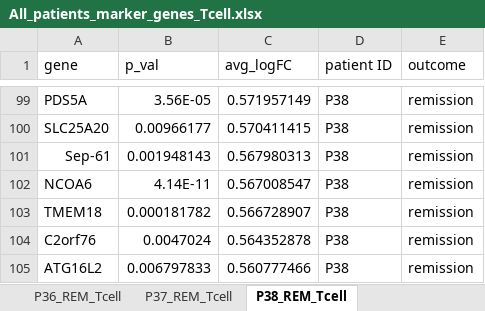
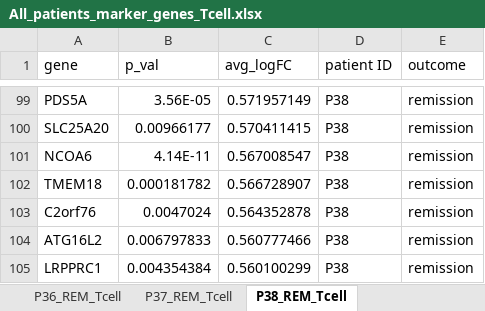
Before and after one commit to kaiyu2012/M-Precise, an Excel workbook: datasets/All_patients_marker_genes_Tcell.xlsx, sheet P38_REM_Tcell, drawn as a sheet; only a part is shown, gaps mark what is left out; the shorter side is filled out with more unchanged rows; values as stored, in another font and other column widths than the file's, no borders; conditional formats not drawn; the diff names each change by its address in the sheet, - before the commit and + after, or states it on an @@ line.

```diff
--- a/datasets/All_patients_marker_genes_Tcell.xlsx (sheet P38_REM_Tcell)
+++ b/datasets/All_patients_marker_genes_Tcell.xlsx (sheet P38_REM_Tcell)
-row 101: Sep-61 | 0.001948143 | 0.567980313 | P38 | remission
```
Also changed, not shown: sheet P30_REL_Tcell, sheet P31_REM_Tcell, 2 other files.
